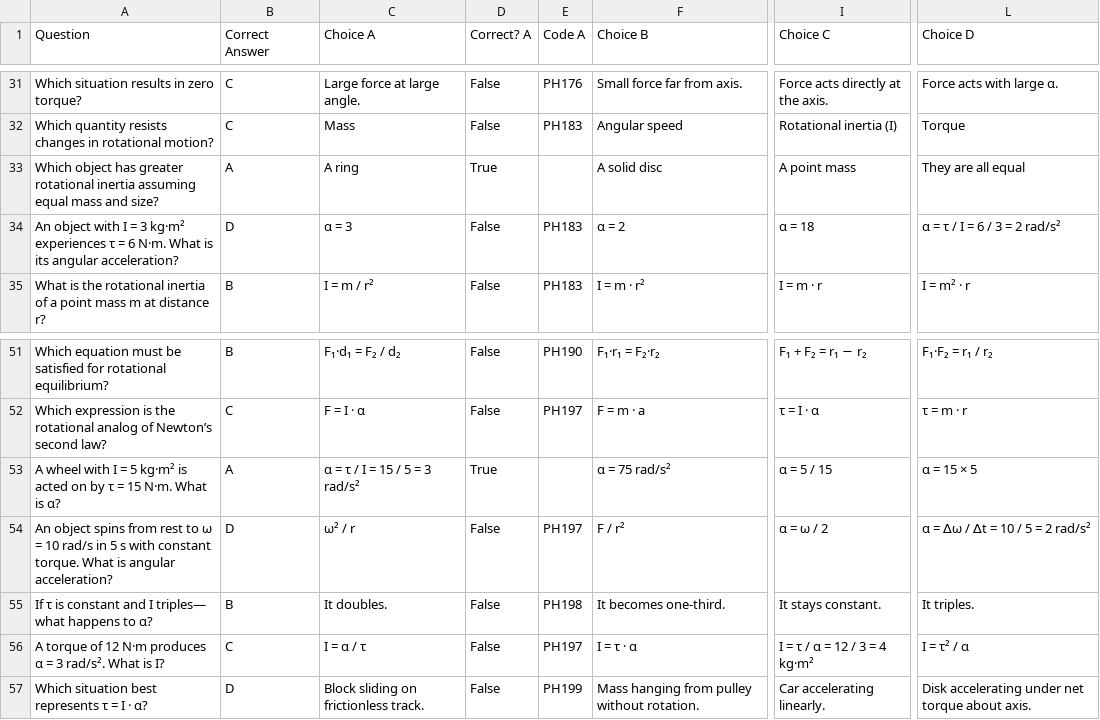
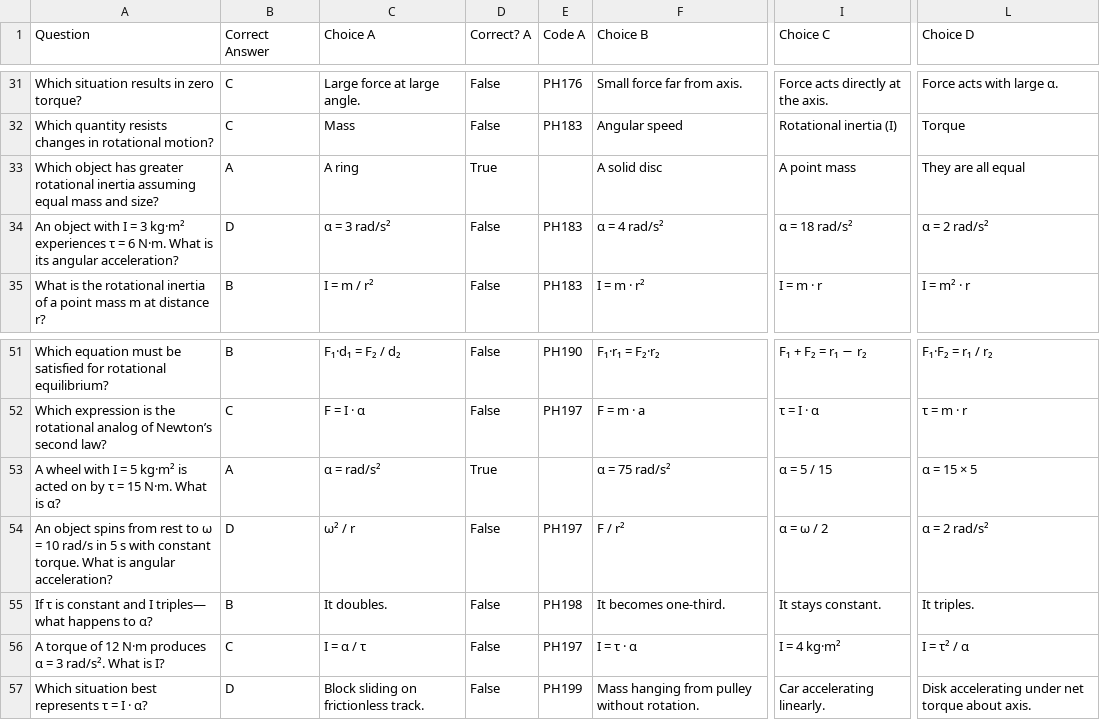
Before and after one commit to bscaife/MistakeMaster, a CSV file: Subjects/AP Physics/Unit 5 Torque and Rotational Dynamics/Unit_5_Diagnostic_60Q.csv, drawn as a sheet; only a part is shown, gaps mark what is left out; the diff covers the shown part only; the diff names each change by its address in the sheet, - before the commit and + after, or states it on an @@ line.

```diff
--- a/Subjects/AP Physics/Unit 5 Torque and Rotational Dynamics/Unit_5_Diagnostic_60Q.csv
+++ b/Subjects/AP Physics/Unit 5 Torque and Rotational Dynamics/Unit_5_Diagnostic_60Q.csv
-C34 (Choice A): α = 3
+C34 (Choice A): α = 3 rad/s²
-F34 (Choice B): α = 2
+F34 (Choice B): α = 4 rad/s²
-I34 (Choice C): α = 18
+I34 (Choice C): α = 18 rad/s²
-L34 (Choice D): α = τ / I = 6 / 3 = 2 rad/s²
+L34 (Choice D): α = 2 rad/s²
-C53 (Choice A): α = τ / I = 15 / 5 = 3 rad/s²
+C53 (Choice A): α = rad/s²
-L54 (Choice D): α = ∆ω / ∆t = 10 / 5 = 2 rad/s²
+L54 (Choice D): α = 2 rad/s²
-I56 (Choice C): I = τ / α = 12 / 3 = 4 kg·m²
+I56 (Choice C): I = 4 kg·m²
```
Also changed, not shown: 21 edited cells elsewhere in this file, Subjects/AP Physics/Unit 1 Kinematics/Unit_1_Diagnostic_50Q.csv, Subjects/AP Physics/Unit 3 Work, Energy, and Power/Unit_3_Diagnostic_50Q.csv, 7 other files.
